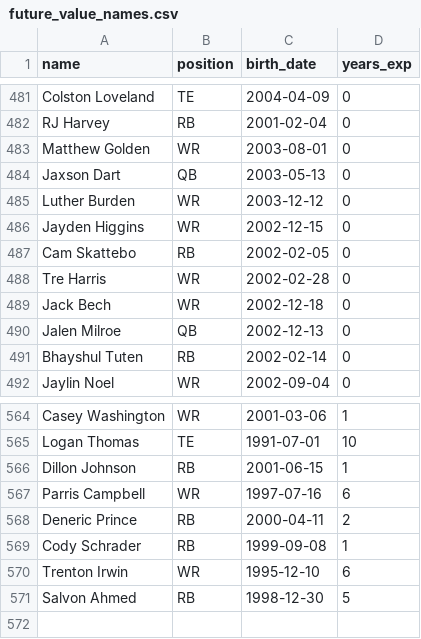
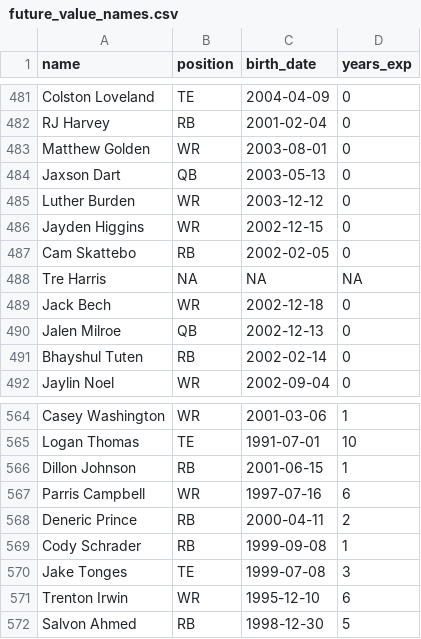
Before and after one commit to CalebSkinner1/FantasyDynasty, a CSV file: Data/future_value_names.csv, drawn as a sheet; only a part is shown, gaps mark what is left out.

```diff
--- a/Data/future_value_names.csv
+++ b/Data/future_value_names.csv
@@ -487,3 +487,3 @@ Jayden Higgins,WR,2002-12-15,0
 Cam Skattebo,RB,2002-02-05,0
-Tre Harris,WR,2002-02-28,0
+Tre Harris,NA,NA,NA
 Jack Bech,WR,2002-12-18,0
@@ -569,2 +569,3 @@ Deneric Prince,RB,2000-04-11,2
 Cody Schrader,RB,1999-09-08,1
+Jake Tonges,TE,1999-07-08,3
 Trenton Irwin,WR,1995-12-10,6
```
Also changed, not shown: Data/player_total_value.csv, 3 other files.
